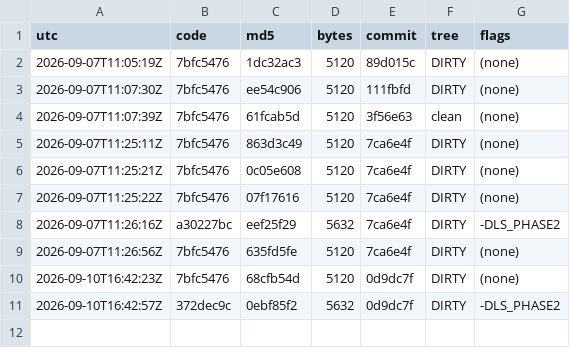
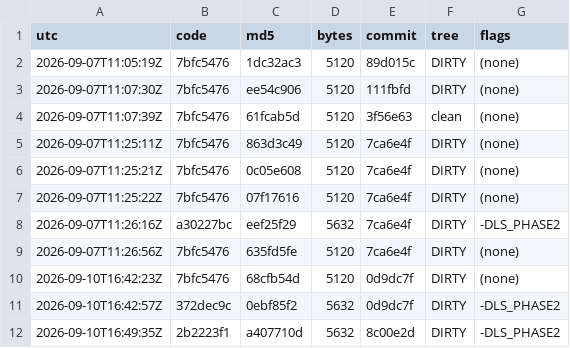
Before and after one commit to Mike1978uk/win95-intel-inboard-386pc, a TSV file: drivers/imation_ls120_mpd/build_ledger.tsv, drawn as a sheet.

```diff
--- a/drivers/imation_ls120_mpd/build_ledger.tsv
+++ b/drivers/imation_ls120_mpd/build_ledger.tsv
@@ -11 +11,2 @@ utc	code	md5	bytes	commit	tree	flags
 2026-09-10T16:42:57Z	372dec9c	0ebf85f2	5632	0d9dc7f	DIRTY	-DLS_PHASE2
+2026-09-10T16:49:35Z	2b2223f1	a407710d	5632	8c00e2d	DIRTY	-DLS_PHASE2
```
Also changed, not shown: 2 other files.
